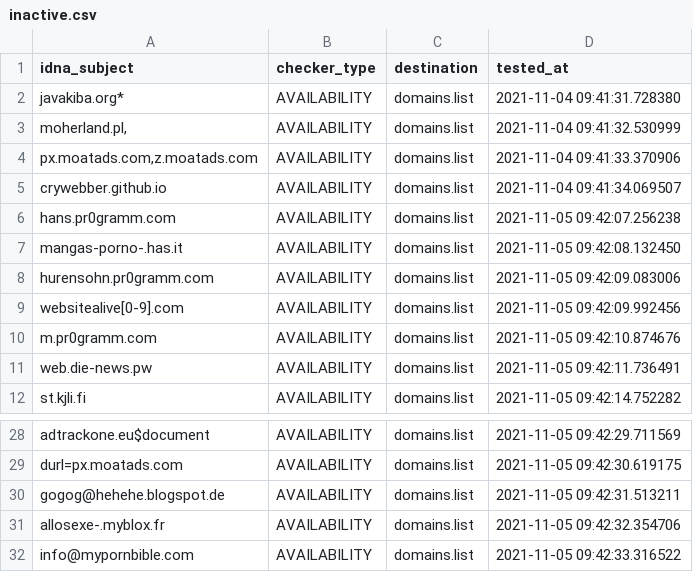
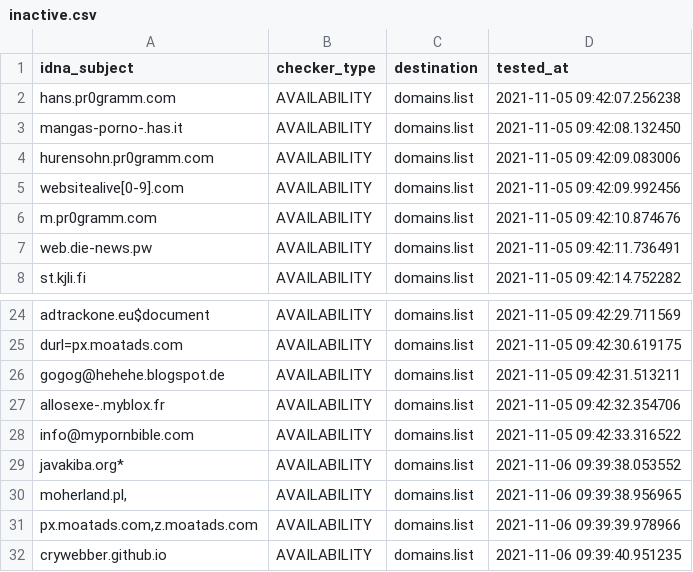
Before and after one commit to Ultimate-Hosts-Blacklist/repository-structure, a CSV file: .pyfunceble/inactive.csv, drawn as a sheet; only a part is shown, gaps mark what is left out; removed rows and columns are numbered as before the commit, all else as after; the diff names each change by its address in the sheet, - before the commit and + after, or states it on an @@ line.

```diff
--- a/.pyfunceble/inactive.csv
+++ b/.pyfunceble/inactive.csv
-row 2: javakiba.org* | AVAILABILITY | domains.list | 2021-11-04 09:41:31.728380
-row 3: moherland.pl, | AVAILABILITY | domains.list | 2021-11-04 09:41:32.530999
-row 4: px.moatads.com,z.moatads.com | AVAILABILITY | domains.list | 2021-11-04 09:41:33.370906
-row 5: crywebber.github.io | AVAILABILITY | domains.list | 2021-11-04 09:41:34.069507
+row 29: javakiba.org* | AVAILABILITY | domains.list | 2021-11-06 09:39:38.053552
+row 30: moherland.pl, | AVAILABILITY | domains.list | 2021-11-06 09:39:38.956965
+row 31: px.moatads.com,z.moatads.com | AVAILABILITY | domains.list | 2021-11-06 09:39:39.978966
+row 32: crywebber.github.io | AVAILABILITY | domains.list | 2021-11-06 09:39:40.951235
```
Also changed, not shown: 8 other files.
